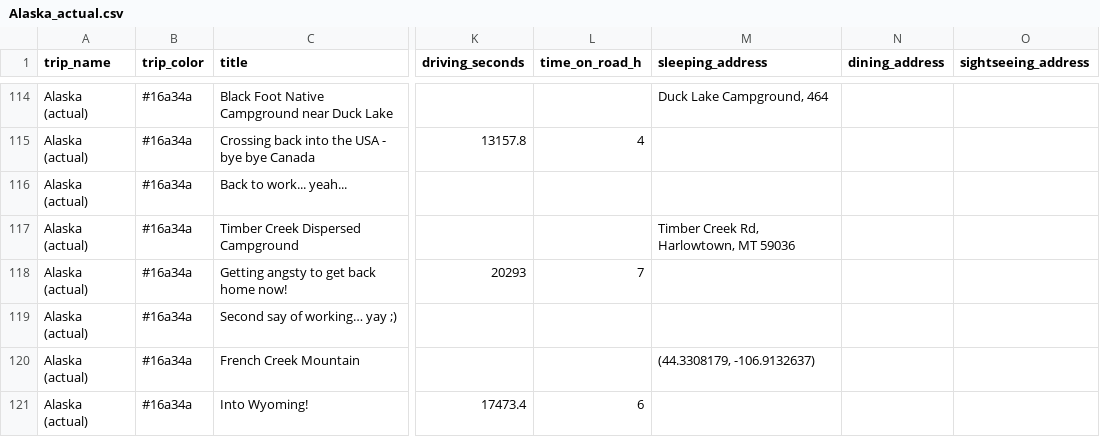
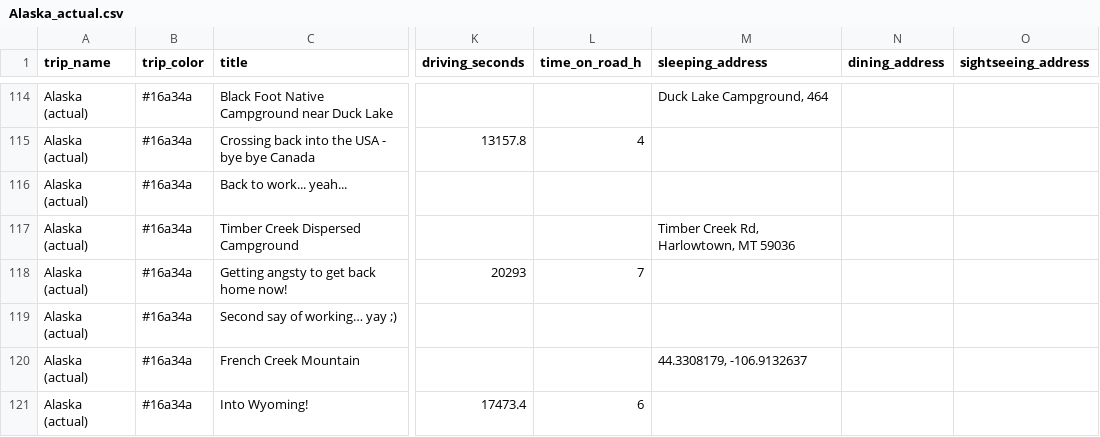
Before and after one commit to aponsin/roadtrip-planner, a CSV file: data/Alaska_actual.csv, drawn as a sheet; only a part is shown, gaps mark what is left out; the diff names each change by its address in the sheet, - before the commit and + after, or states it on an @@ line.

Commit message:
Update trip: Alaska (actual) [ee3334a8]

```diff
--- a/data/Alaska_actual.csv
+++ b/data/Alaska_actual.csv
-M120 (sleeping_address): (44.3308179, -106.9132637)
+M120 (sleeping_address): 44.3308179, -106.9132637
```
